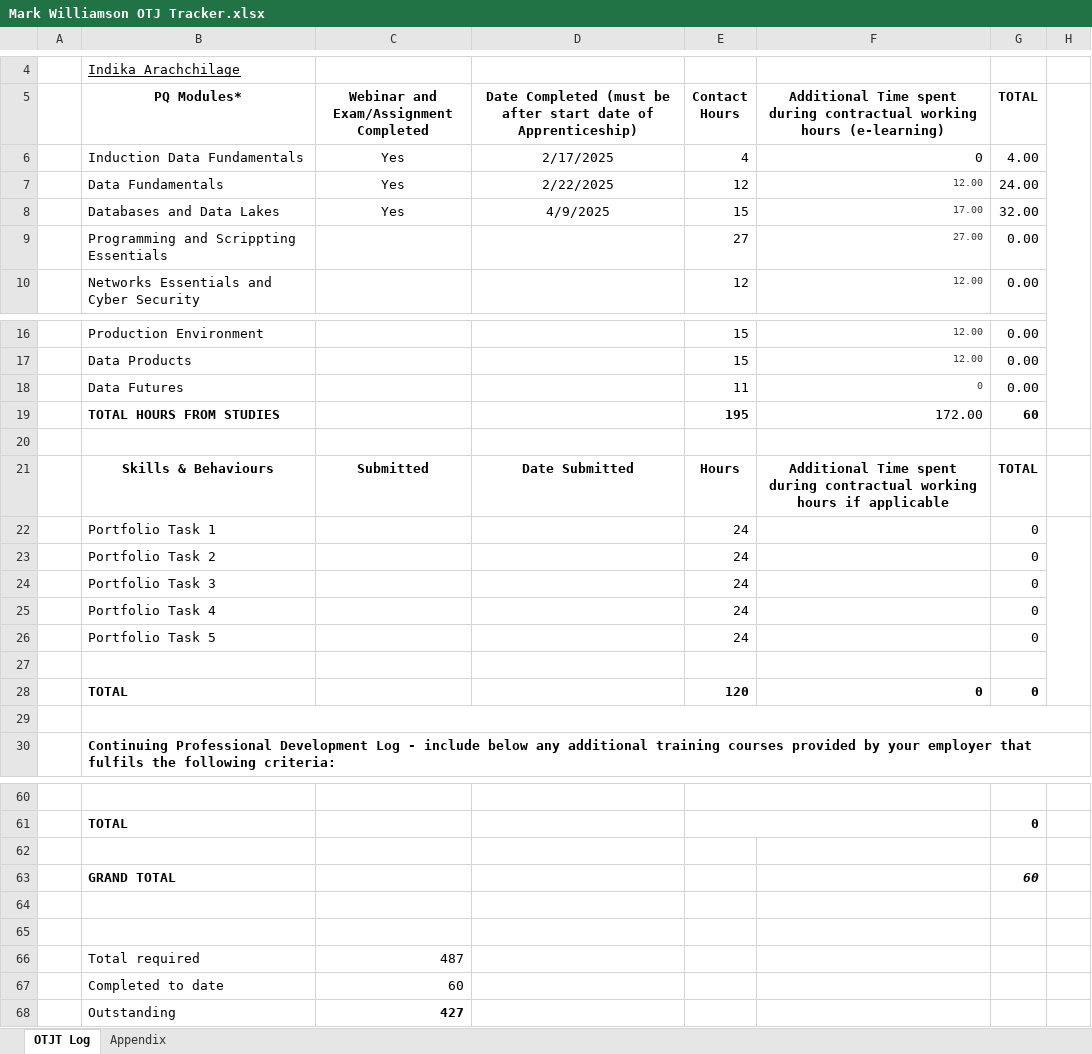
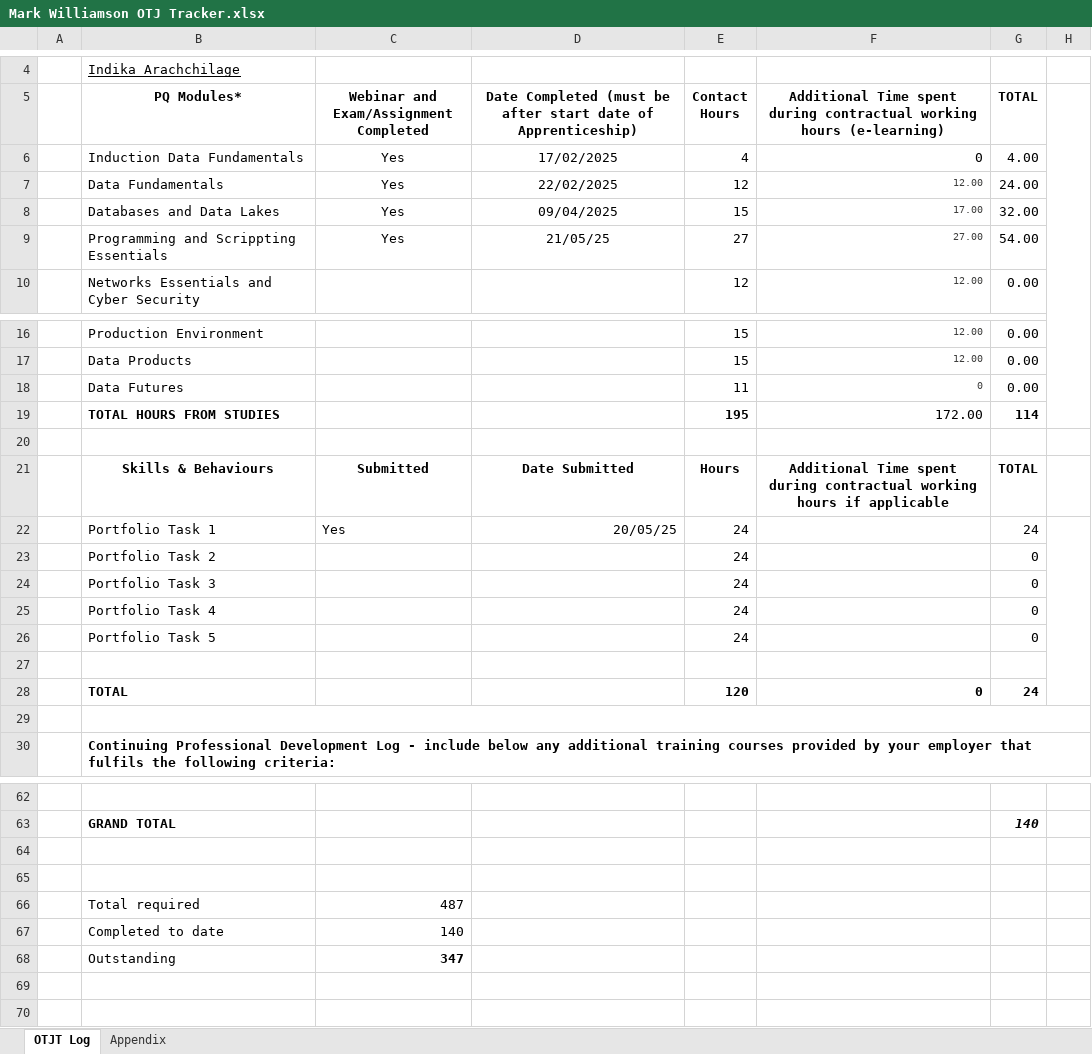
Before and after one commit to mark-s-williamson/Learning-Journal, an Excel workbook: Mark Williamson OTJ Tracker.xlsx, sheet OTJT Log, drawn as a sheet; only a part is shown, gaps mark what is left out; values as stored, in another font and other column widths than the file's, no borders; removed rows and columns are numbered as before the commit, all else as after; the diff covers the shown part only; the diff names each change by its address in the sheet, - before the commit and + after, or states it on an @@ line.

```diff
--- a/Mark Williamson OTJ Tracker.xlsx (sheet OTJT Log)
+++ b/Mark Williamson OTJ Tracker.xlsx (sheet OTJT Log)
-D6: 2/17/2025
+D6: 17/02/2025
-D7: 2/22/2025
+D7: 22/02/2025
-D8: 4/9/2025
+D8: 09/04/2025
-C9: (empty)
+C9: Yes
-D9: (empty)
+D9: 21/05/25
-G9 (TOTAL): 0.00
+G9 (TOTAL): 54.00
-G19 (TOTAL): 60
+G19 (TOTAL): 114
-row 22:  | Portfolio Task 1 |  |  | 24 |  | 0
+row 22:  | Portfolio Task 1 | Yes | 20/05/25 | 24 |  | 24
-G28 (TOTAL): 0
+G28 (TOTAL): 24
-E60:F60 merged
-row 61:  | TOTAL |  |  |  |  | 0
-row 63: (empty)
+row 63:  | GRAND TOTAL |  |  |  |  | 140
-row 63:  | GRAND TOTAL |  |  |  |  | 60
-C67: 60
+C67: 140
-C68: 427
+C68: 347
```
Also changed, not shown: 2 added rows and merged cells elsewhere in this sheet, charts or pictures.
